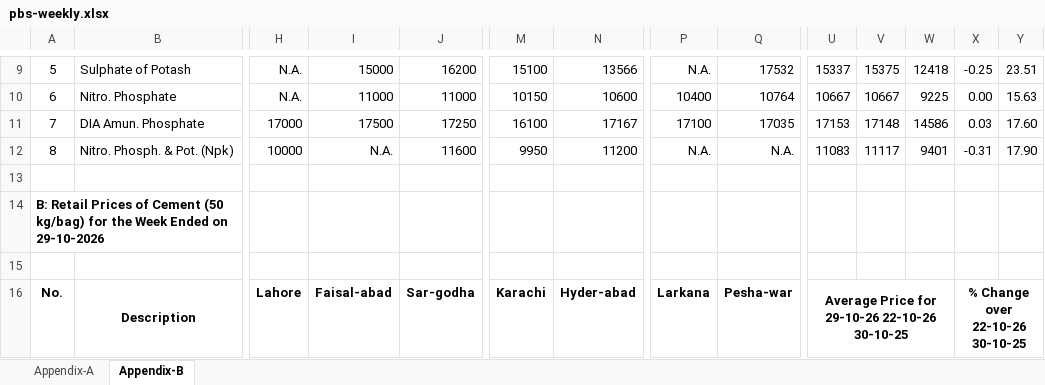
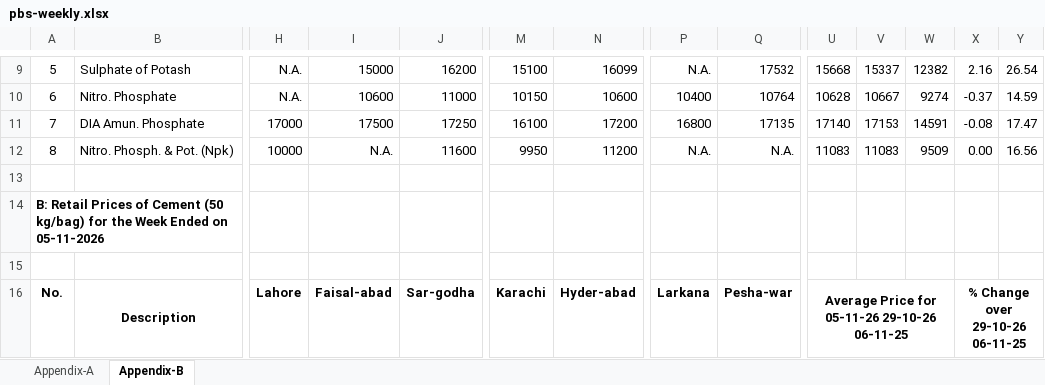
Before and after one commit to smtalhadv-web/pakistan-price-watch, an Excel workbook: assets/pbs-weekly.xlsx, sheet Appendix-B, drawn as a sheet; only a part is shown, gaps mark what is left out; values as stored, in another font and other column widths than the file's, no borders; the diff covers the shown part only; the diff names each change by its address in the sheet, - before the commit and + after, or states it on an @@ line.

```diff
--- a/assets/pbs-weekly.xlsx (sheet Appendix-B)
+++ b/assets/pbs-weekly.xlsx (sheet Appendix-B)
-N9: 13566
+N9: 16099
-U9: 15337
+U9: 15668
-V9: 15375
+V9: 15337
-W9: 12418
+W9: 12382
-X9: -0.25
+X9: 2.16
-Y9: 23.51
+Y9: 26.54
-I10: 11000
+I10: 10600
-U10: 10667
+U10: 10628
-W10: 9225
+W10: 9274
-X10: 0.00
+X10: -0.37
-Y10: 15.63
+Y10: 14.59
-N11: 17167
+N11: 17200
-P11: 17100
+P11: 16800
-Q11: 17035
+Q11: 17135
-U11: 17153
+U11: 17140
-V11: 17148
+V11: 17153
-W11: 14586
+W11: 14591
-X11: 0.03
+X11: -0.08
-Y11: 17.60
+Y11: 17.47
-V12: 11117
+V12: 11083
-W12: 9401
+W12: 9509
-X12: -0.31
+X12: 0.00
-Y12: 17.90
+Y12: 16.56
-A14: …Ended on 29-10-2026
+A14: …Ended on 05-11-2026
-U16: Average Price for 29-10-26 22-10-26 30-10-25
+U16: Average Price for 05-11-26 29-10-26 06-11-25
-X16: % Change over 22-10-26 30-10-25
+X16: % Change over 29-10-26 06-11-25
```
Also changed, not shown: 94 edited cells elsewhere in this sheet, sheet Appendix-A, formulas that keep their value, hidden cells, 17 other files.
